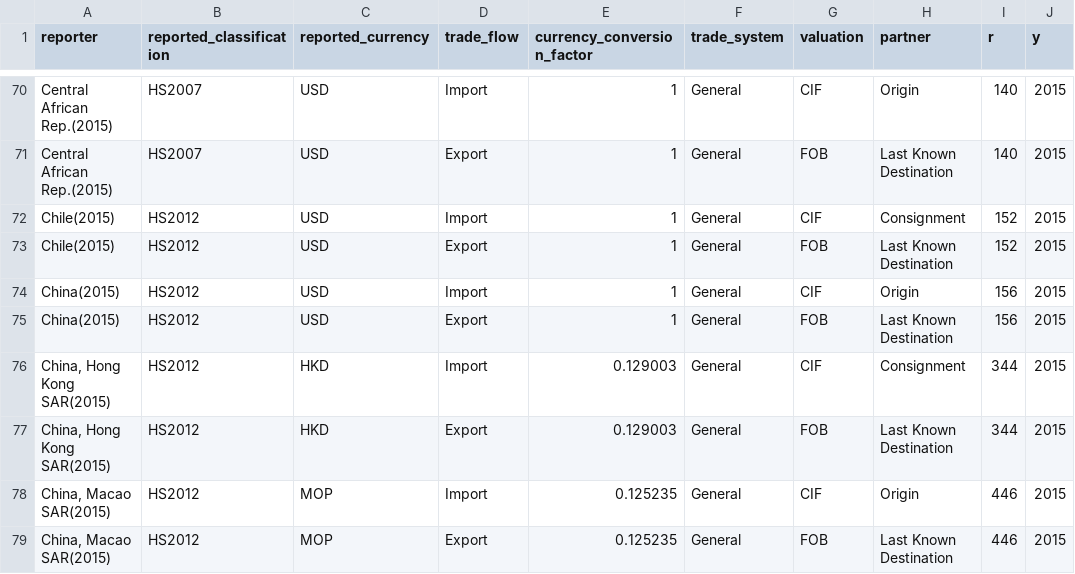
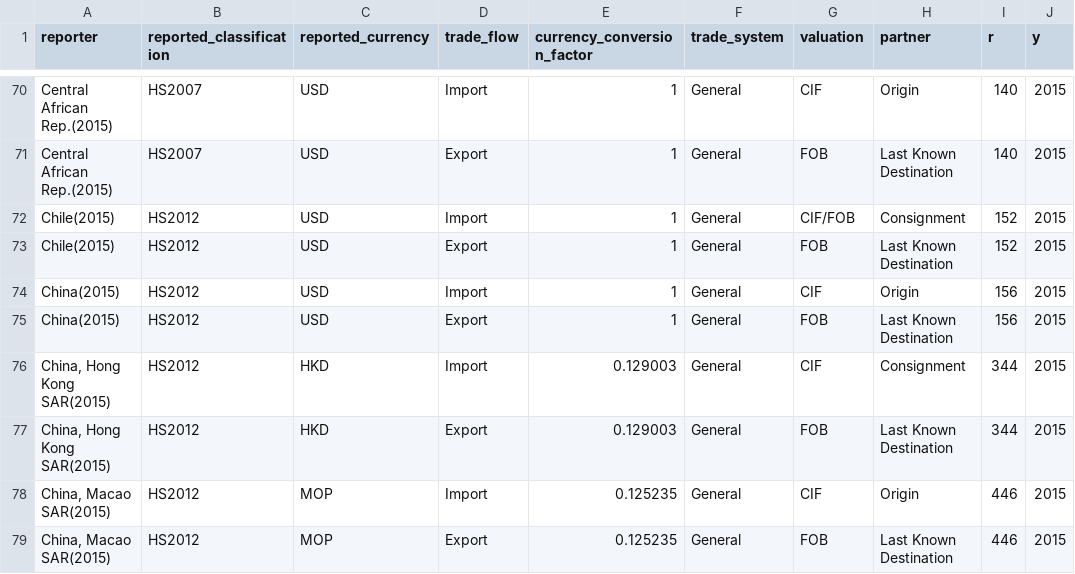
Before and after one commit to pachadotdev/valuation-systems, a CSV file: csv/2015.csv, drawn as a sheet; only a part is shown, gaps mark what is left out; the diff covers the shown part only.

```diff
--- a/csv/2015.csv
+++ b/csv/2015.csv
@@ -71,3 +71,3 @@ Central African Rep.(2015),HS2007,USD,Import,1,General,CIF,Origin,140,2015
 Central African Rep.(2015),HS2007,USD,Export,1,General,FOB,Last Known Destination,140,2015
-Chile(2015),HS2012,USD,Import,1,General,CIF,Consignment,152,2015
+Chile(2015),HS2012,USD,Import,1,General,CIF/FOB,Consignment,152,2015
 Chile(2015),HS2012,USD,Export,1,General,FOB,Last Known Destination,152,2015
```
Also changed, not shown: 2 added rows and 47 edited cells elsewhere in this file, csv/2009.csv, csv/2016.csv, 39 other files.
